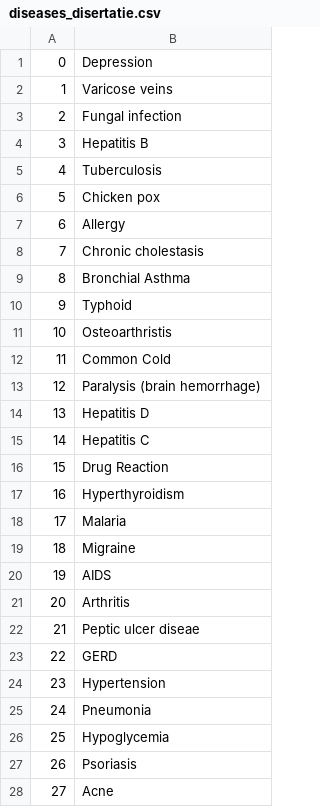
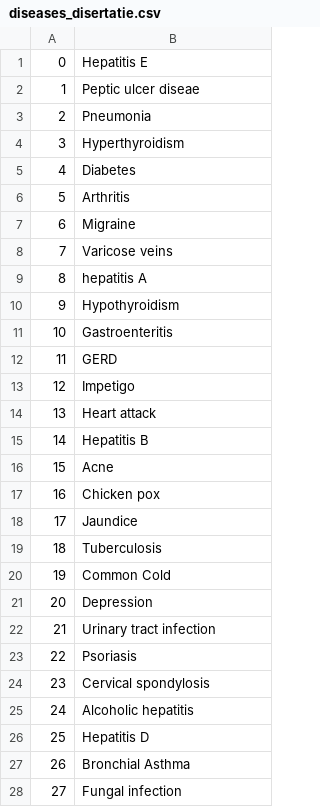
Before and after one commit to SilviuDinu/cercetare_sem2_BE, a CSV file: data/csv-data/diseases_disertatie.csv, drawn as a sheet; only a part is shown; the diff covers the shown part only.

```diff
--- a/data/csv-data/diseases_disertatie.csv
+++ b/data/csv-data/diseases_disertatie.csv
@@ -1,28 +1,28 @@
-0,Depression
-1,Varicose veins
-2,Fungal infection
-3,Hepatitis B
-4,Tuberculosis
-5,Chicken pox
-6,Allergy
-7,Chronic cholestasis
-8,Bronchial Asthma
-9,Typhoid
-10,Osteoarthristis
-11,Common Cold
-12,Paralysis (brain hemorrhage)
-13,Hepatitis D
-14,Hepatitis C
-15,Drug Reaction
-16,Hyperthyroidism
-17,Malaria
-18,Migraine
-19,AIDS
-20,Arthritis
-21,Peptic ulcer diseae
-22,GERD
-23,Hypertension
-24,Pneumonia
-25,Hypoglycemia
-26,Psoriasis
-27,Acne
+0,Hepatitis E
+1,Peptic ulcer diseae
+2,Pneumonia
+3,Hyperthyroidism
+4,Diabetes
+5,Arthritis
+6,Migraine
+7,Varicose veins
+8,hepatitis A
+9,Hypothyroidism
+10,Gastroenteritis
+11,GERD
+12,Impetigo
+13,Heart attack
+14,Hepatitis B
+15,Acne
+16,Chicken pox
+17,Jaundice
+18,Tuberculosis
+19,Common Cold
+20,Depression
+21,Urinary tract infection
+22,Psoriasis
+23,Cervical spondylosis
+24,Alcoholic hepatitis
+25,Hepatitis D
+26,Bronchial Asthma
+27,Fungal infection
```
Also changed, not shown: 14 edited cells elsewhere in this file, 7 other files.
